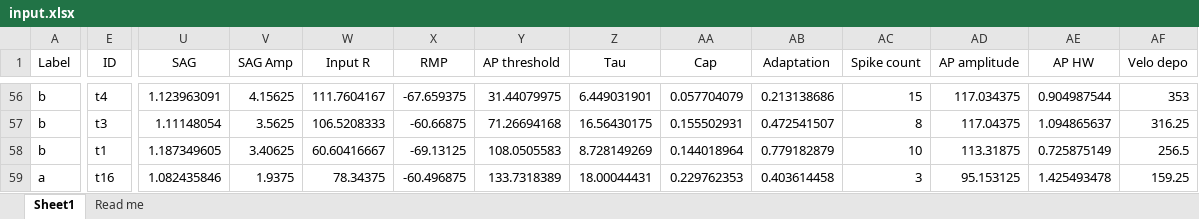
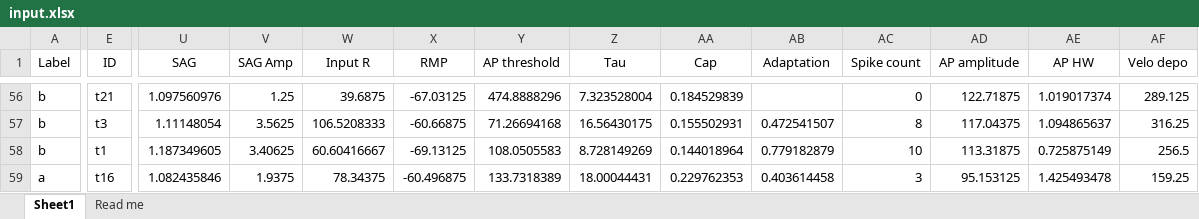
Before and after one commit to marioaacuna/gini, an Excel workbook: Data/in/input.xlsx, sheet Sheet1, drawn as a sheet; only a part is shown, gaps mark what is left out; values as stored, in another font and other column widths than the file's, no borders; the diff covers the shown part only; the diff names each change by its address in the sheet, - before the commit and + after, or states it on an @@ line.

```diff
--- a/Data/in/input.xlsx (sheet Sheet1)
+++ b/Data/in/input.xlsx (sheet Sheet1)
-E56 (ID): t4
+E56 (ID): t21
-U56 (SAG): 1.123963091
+U56 (SAG): 1.097560976
-V56 (SAG Amp): 4.15625
+V56 (SAG Amp): 1.25
-W56 (Input R): 111.7604167
+W56 (Input R): 39.6875
-X56 (RMP): -67.659375
+X56 (RMP): -67.03125
-Y56 (AP threshold): 31.44079975
+Y56 (AP threshold): 474.8888296
-Z56 (Tau): 6.449031901
+Z56 (Tau): 7.323528004
-AA56 (Cap): 0.057704079
+AA56 (Cap): 0.184529839
-AB56 (Adaptation): 0.213138686
+AB56 (Adaptation): (empty)
-AC56 (Spike count): 15
+AC56 (Spike count): 0
-AD56 (AP amplitude): 117.034375
+AD56 (AP amplitude): 122.71875
-AE56 (AP HW): 0.904987544
+AE56 (AP HW): 1.019017374
-AF56 (Velo depo): 353
+AF56 (Velo depo): 289.125
```
Also changed, not shown: 38 edited cells elsewhere in this sheet, formulas that keep their value.
